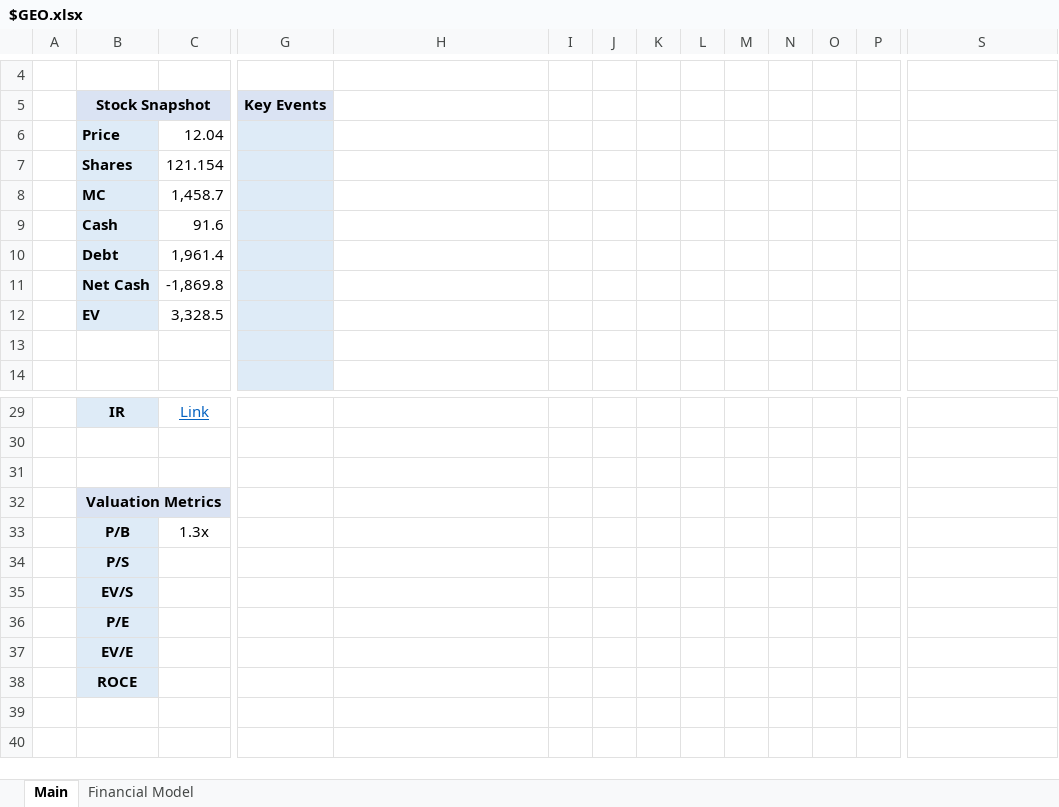
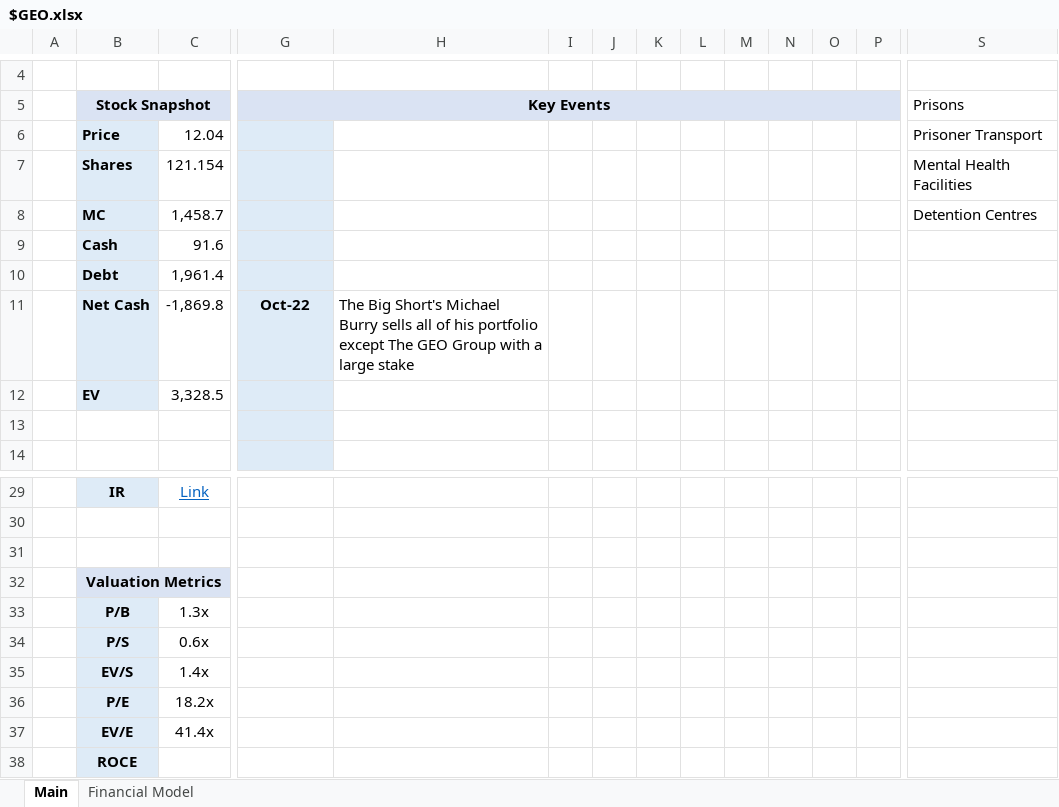
Before and after one commit to Charlie-Hill/Financial-Models, an Excel workbook: $GEO.xlsx, sheet Main, drawn as a sheet; only a part is shown, gaps mark what is left out; values as stored, in another font and other column widths than the file's, no borders; charts and pictures not drawn; the diff covers the shown part only; the diff names each change by its address in the sheet, - before the commit and + after, or states it on an @@ line.

```diff
--- a/$GEO.xlsx (sheet Main)
+++ b/$GEO.xlsx (sheet Main)
+G5:Q5 merged
-H5:P5 fill: none
+H5:P5 fill: #DAE3F3
-S5: (empty)
+S5: Prisons
-S6 (Prisons): (empty)
+S6 (Prisons): Prisoner Transport
-S7 (Prisons): (empty)
+S7 (Prisons): Mental Health Facilities
-S8 (Prisons): (empty)
+S8 (Prisons): Detention Centres
-G11 (Key Events): (empty)
+G11 (Key Events): Oct-22
-H11: (empty)
+H11: The Big Short's Michael Burry sells all of his portfolio except The GEO Group with a large stake
-C34: (empty)
+C34: 0.6x
-C35: (empty)
+C35: 1.4x
-C36: (empty)
+C36: 18.2x
-C37: (empty)
+C37: 41.4x
```
Also changed, not shown: cell formats elsewhere in this sheet, sheet Financial Model, charts or pictures.
